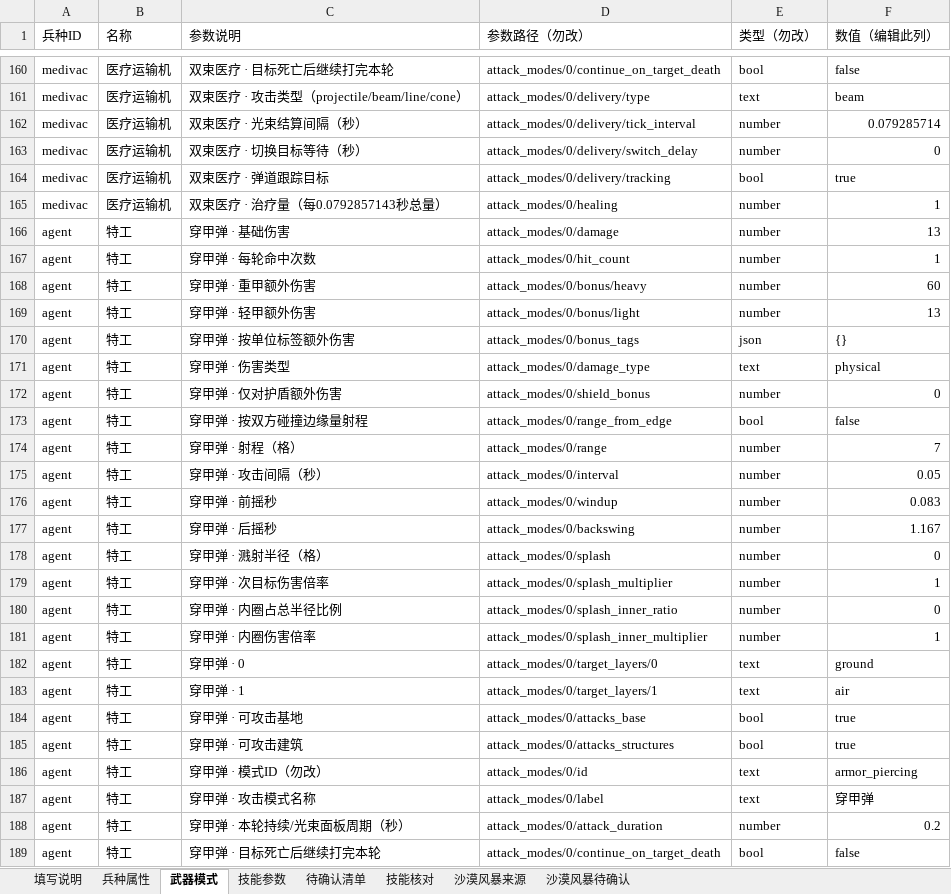
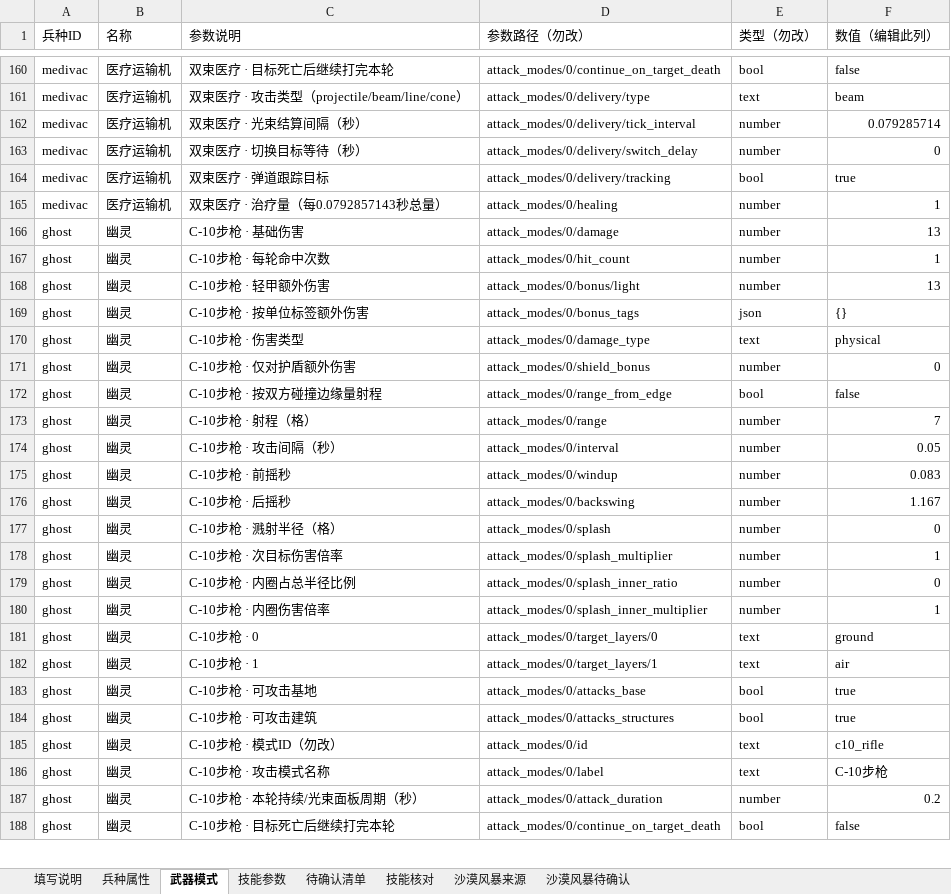
Before and after one commit to Pickher/FightParty, an Excel workbook: data/units/兵种配置.xlsx, sheet 武器模式, drawn as a sheet; only a part is shown, gaps mark what is left out; values as stored, in another font and other column widths than the file's, no cell formats; removed rows and columns are numbered as before the commit, all else as after; the diff covers the shown part only; the diff names each change by its address in the sheet, - before the commit and + after, or states it on an @@ line.

```diff
--- a/data/units/兵种配置.xlsx (sheet 武器模式)
+++ b/data/units/兵种配置.xlsx (sheet 武器模式)
-A166:A167 (兵种ID): agent
+A166:A167 (兵种ID): ghost
-B166:B167 (名称): 特工
+B166:B167 (名称): 幽灵
-C166 (参数说明): 穿甲弹 · 基础伤害
+C166 (参数说明): C-10步枪 · 基础伤害
-C167 (参数说明): 穿甲弹 · 每轮命中次数
+C167 (参数说明): C-10步枪 · 每轮命中次数
-row 168: agent | 特工 | 穿甲弹 · 重甲额外伤害 | attack_modes/0/bonus/heavy | number | 60
-A168:A184 (兵种ID): agent
+A168:A184 (兵种ID): ghost
-B168:B184 (名称): 特工
+B168:B184 (名称): 幽灵
-C168 (参数说明): 穿甲弹 · 轻甲额外伤害
+C168 (参数说明): C-10步枪 · 轻甲额外伤害
-C169 (参数说明): 穿甲弹 · 按单位标签额外伤害
+C169 (参数说明): C-10步枪 · 按单位标签额外伤害
-C170 (参数说明): 穿甲弹 · 伤害类型
+C170 (参数说明): C-10步枪 · 伤害类型
-C171 (参数说明): 穿甲弹 · 仅对护盾额外伤害
+C171 (参数说明): C-10步枪 · 仅对护盾额外伤害
-C172 (参数说明): 穿甲弹 · 按双方碰撞边缘量射程
+C172 (参数说明): C-10步枪 · 按双方碰撞边缘量射程
-C173 (参数说明): 穿甲弹 · 射程（格）
+C173 (参数说明): C-10步枪 · 射程（格）
-C174 (参数说明): 穿甲弹 · 攻击间隔（秒）
+C174 (参数说明): C-10步枪 · 攻击间隔（秒）
-C175 (参数说明): 穿甲弹 · 前摇秒
+C175 (参数说明): C-10步枪 · 前摇秒
-C176 (参数说明): 穿甲弹 · 后摇秒
+C176 (参数说明): C-10步枪 · 后摇秒
-C177 (参数说明): 穿甲弹 · 溅射半径（格）
+C177 (参数说明): C-10步枪 · 溅射半径（格）
-C178 (参数说明): 穿甲弹 · 次目标伤害倍率
+C178 (参数说明): C-10步枪 · 次目标伤害倍率
-C179 (参数说明): 穿甲弹 · 内圈占总半径比例
+C179 (参数说明): C-10步枪 · 内圈占总半径比例
-C180 (参数说明): 穿甲弹 · 内圈伤害倍率
+C180 (参数说明): C-10步枪 · 内圈伤害倍率
-C181 (参数说明): 穿甲弹 · 0
+C181 (参数说明): C-10步枪 · 0
-C182 (参数说明): 穿甲弹 · 1
+C182 (参数说明): C-10步枪 · 1
-C183 (参数说明): 穿甲弹 · 可攻击基地
+C183 (参数说明): C-10步枪 · 可攻击基地
-C184 (参数说明): 穿甲弹 · 可攻击建筑
+C184 (参数说明): C-10步枪 · 可攻击建筑
-row 186: agent | 特工 | 穿甲弹 · 模式ID（勿改） | attack_modes/0/id | text | armor_piercing
-row 187: agent | 特工 | 穿甲弹 · 攻击模式名称 | attack_modes/0/label | text | 穿甲弹
+row 185: ghost | 幽灵 | C-10步枪 · 模式ID（勿改） | attack_modes/0/id | text | c10_rifle
+row 186: ghost | 幽灵 | C-10步枪 · 攻击模式名称 | attack_modes/0/label | text | C-10步枪
-A187:A188 (兵种ID): agent
+A187:A188 (兵种ID): ghost
-B187:B188 (名称): 特工
+B187:B188 (名称): 幽灵
-C187 (参数说明): 穿甲弹 · 本轮持续/光束面板周期（秒）
+C187 (参数说明): C-10步枪 · 本轮持续/光束面板周期（秒）
-C188 (参数说明): 穿甲弹 · 目标死亡后继续打完本轮
+C188 (参数说明): C-10步枪 · 目标死亡后继续打完本轮
```
Also changed, not shown: 27 removed rows and 12 edited cells elsewhere in this sheet, sheet 沙漠风暴来源, sheet 技能参数, sheet 沙漠风暴待确认, sheet 兵种属性, sheet 填写说明, cell formats, 54 other files.
